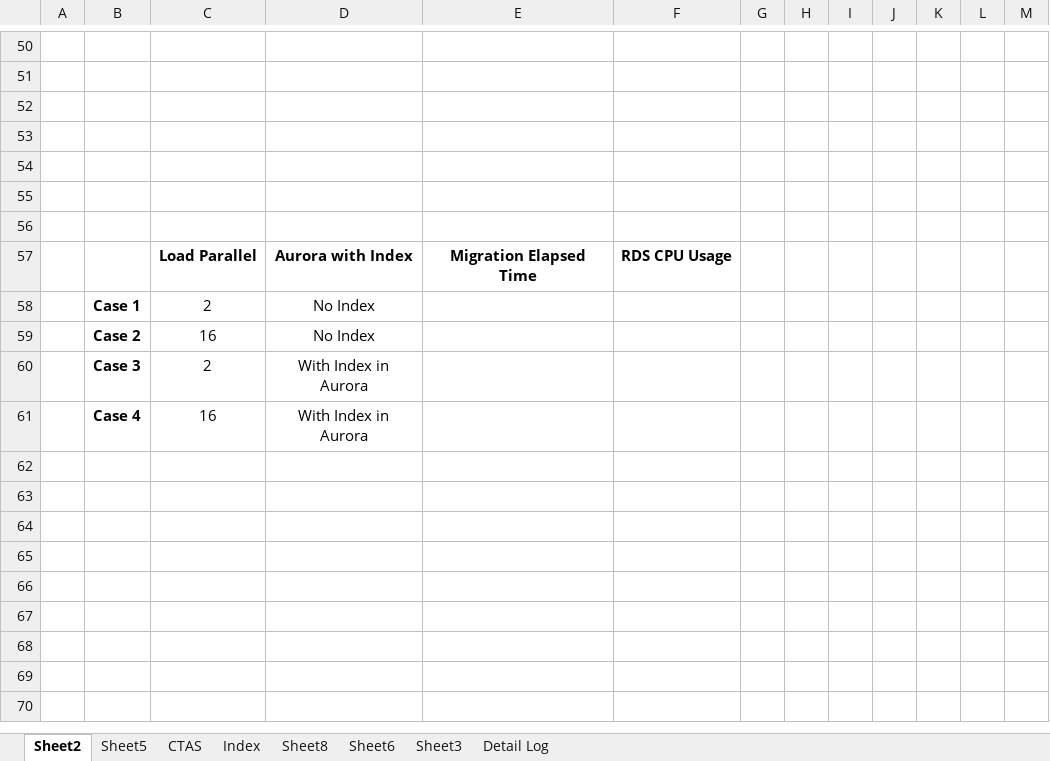
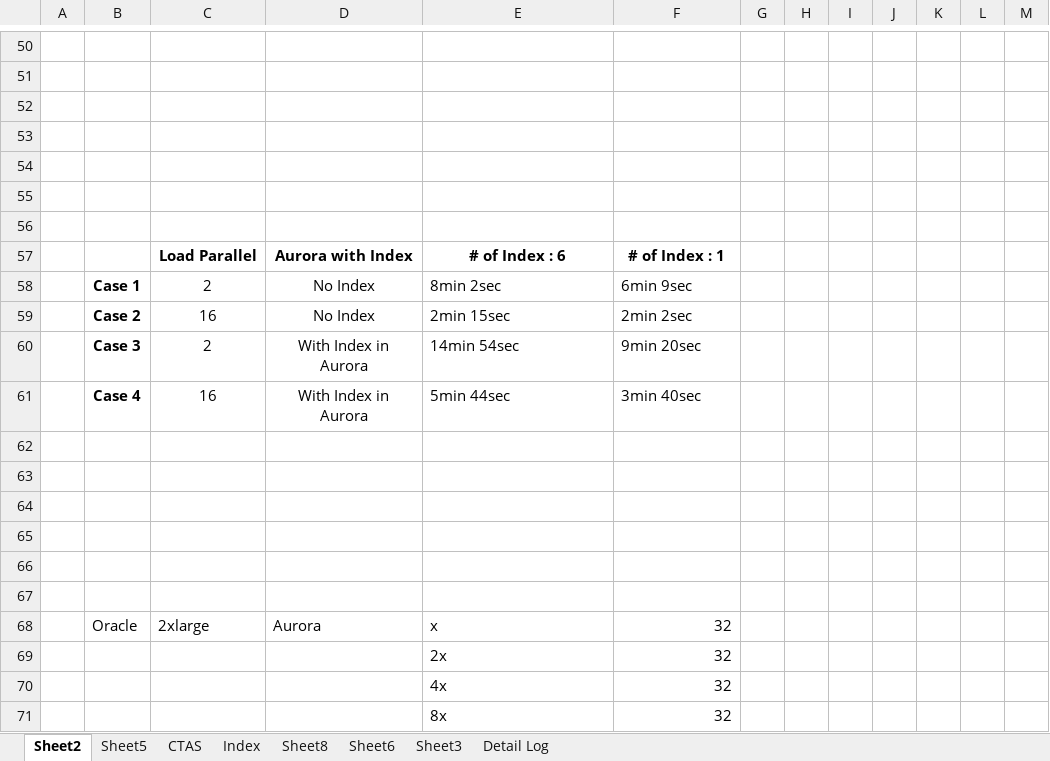
Before and after one commit to kiwonyoon0701/CloudFormation, an Excel workbook: DMS-Test-Result.xlsx, sheet Sheet2, drawn as a sheet; only a part is shown, gaps mark what is left out; values as stored, in another font and other column widths than the file's, no borders; the diff names each change by its address in the sheet, - before the commit and + after, or states it on an @@ line.

```diff
--- a/DMS-Test-Result.xlsx (sheet Sheet2)
+++ b/DMS-Test-Result.xlsx (sheet Sheet2)
-E57: Migration Elapsed Time
+E57: # of Index : 6
-F57: RDS CPU Usage
+F57: # of Index : 1
-E58: (empty)
+E58: 8min 2sec
-F58: (empty)
+F58: 6min 9sec
-E59: (empty)
+E59: 2min 15sec
-F59: (empty)
+F59: 2min 2sec
-E60: (empty)
+E60: 14min 54sec
-F60: (empty)
+F60: 9min 20sec
-E61: (empty)
+E61: 5min 44sec
-F61: (empty)
+F61: 3min 40sec
+row 62: (empty)
+row 63: (empty)
+row 64: (empty)
+row 65: (empty)
+row 66: (empty)
+row 67: (empty)
+row 68:  | Oracle | 2xlarge | Aurora | x | 32
+row 69:  |  |  |  | 2x | 32
+row 70:  |  |  |  | 4x | 32
+row 71:  |  |  |  | 8x | 32
```
Also changed, not shown: 1 other file.
